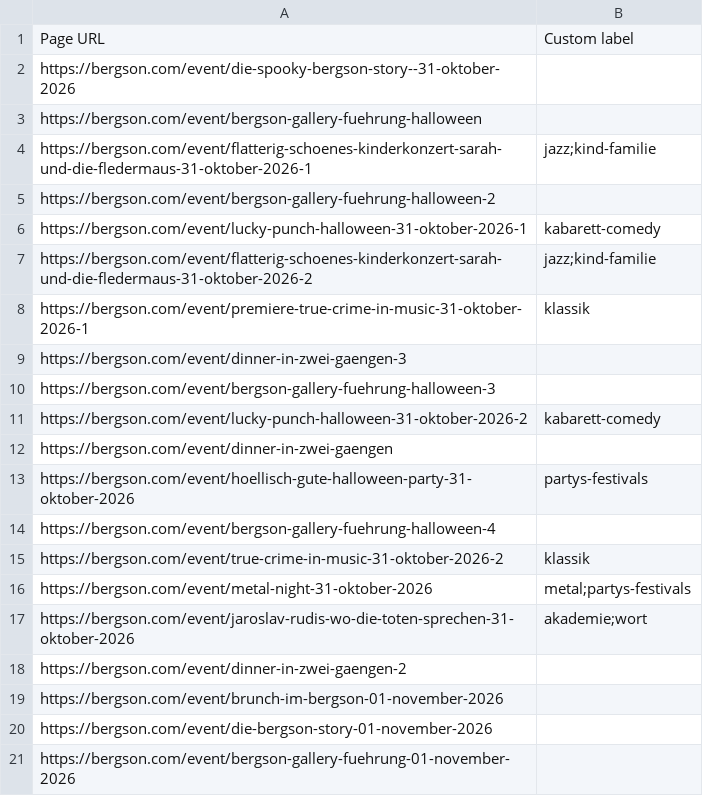
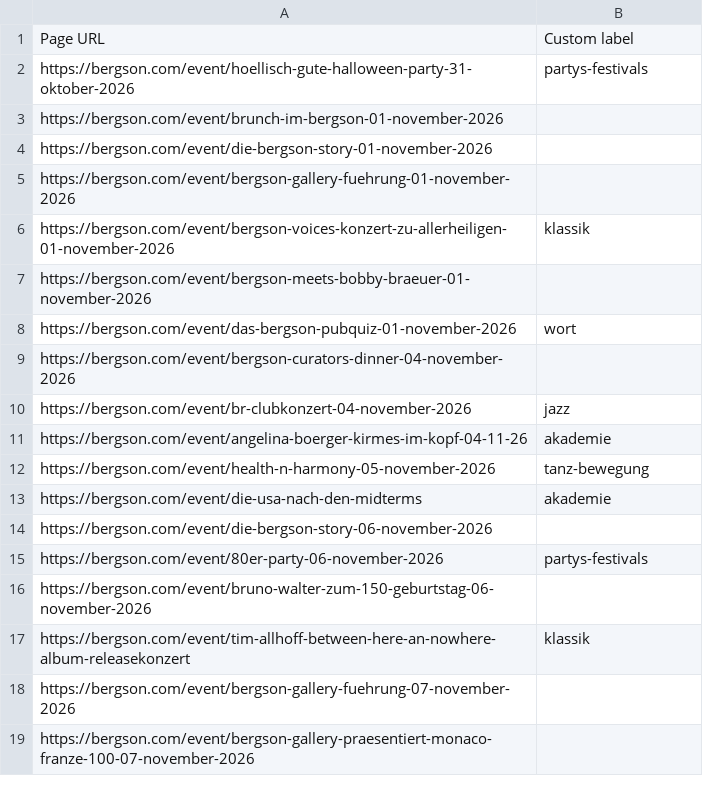
Before and after one commit to HolgerKurtz/bkk-event-feed, a CSV file: pagefeed.csv, drawn as a sheet; only a part is shown; the shorter side is filled out with more unchanged rows; the diff names each change by its address in the sheet, - before the commit and + after, or states it on an @@ line.

```diff
--- a/pagefeed.csv
+++ b/pagefeed.csv
-row 2: https://bergson.com/event/die-spooky-bergson-story--31-oktober-2026
-row 3: https://bergson.com/event/bergson-gallery-fuehrung-halloween
-row 4: https://bergson.com/event/flatterig-schoenes-kinderkonzert-sarah-und-die-fledermaus-31-oktober-2026-1 | jazz;kind-familie
-row 5: https://bergson.com/event/bergson-gallery-fuehrung-halloween-2
-row 6: https://bergson.com/event/lucky-punch-halloween-31-oktober-2026-1 | kabarett-comedy
-row 7: https://bergson.com/event/flatterig-schoenes-kinderkonzert-sarah-und-die-fledermaus-31-oktober-2026-2 | jazz;kind-familie
-row 8: https://bergson.com/event/premiere-true-crime-in-music-31-oktober-2026-1 | klassik
-row 9: https://bergson.com/event/dinner-in-zwei-gaengen-3
-row 10: https://bergson.com/event/bergson-gallery-fuehrung-halloween-3
-row 11: https://bergson.com/event/lucky-punch-halloween-31-oktober-2026-2 | kabarett-comedy
-row 12: https://bergson.com/event/dinner-in-zwei-gaengen
-row 14: https://bergson.com/event/bergson-gallery-fuehrung-halloween-4
-row 15: https://bergson.com/event/true-crime-in-music-31-oktober-2026-2 | klassik
-row 16: https://bergson.com/event/metal-night-31-oktober-2026 | metal;partys-festivals
-row 17: https://bergson.com/event/jaroslav-rudis-wo-die-toten-sprechen-31-oktober-2026 | akademie;wort
-row 18: https://bergson.com/event/dinner-in-zwei-gaengen-2
```
